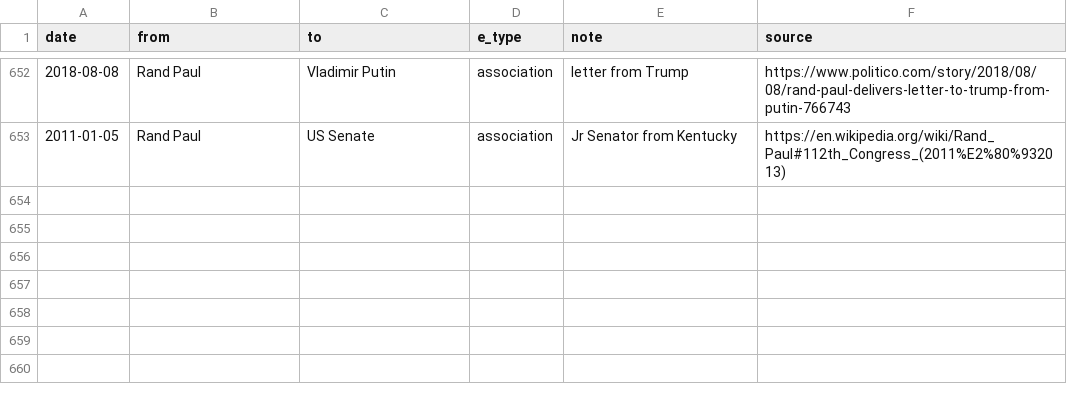
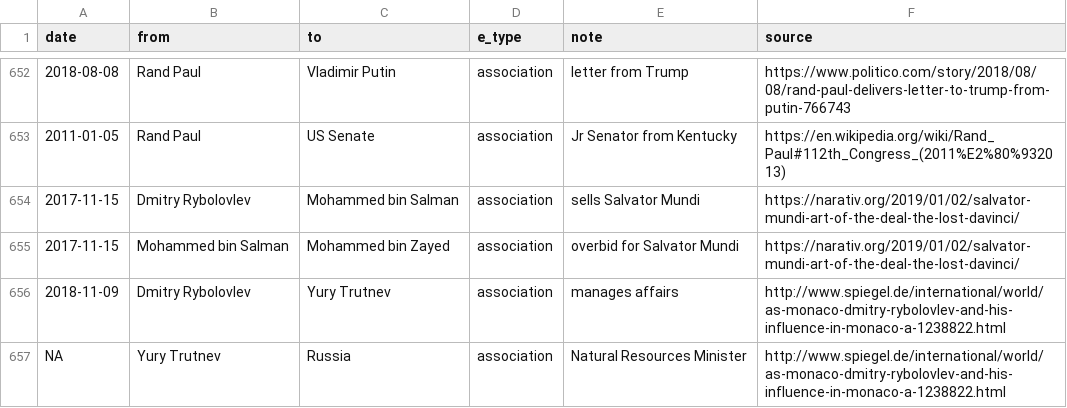
Before and after one commit to schnee/tangler, a CSV file: data/tangled.csv, drawn as a sheet; only a part is shown, gaps mark what is left out; the diff names each change by its address in the sheet, - before the commit and + after, or states it on an @@ line.

Commit message:
Added Salvator Mundi Affair

```diff
--- a/data/tangled.csv
+++ b/data/tangled.csv
+row 654: 2017-11-15 | Dmitry Rybolovlev | Mohammed bin Salman | association | sells Salvator Mundi | https://narativ.org/2019/01/02/salvator-mundi-art-of-the-deal-the-lost-davinci/
+row 655: 2017-11-15 | Mohammed bin Salman | Mohammed bin Zayed | association | overbid for Salvator Mundi | https://narativ.org/2019/01/02/salvator-mundi-art-of-the-deal-the-lost-davinci/
+row 656: 2018-11-09 | Dmitry Rybolovlev | Yury Trutnev | association | manages affairs | http://www.spiegel.de/international/world/as-monaco-dmitry-rybolovlev-and-his-influence-in-monaco-a-1238822.html
+row 657: NA | Yury Trutnev | Russia | association | Natural Resources Minister | http://www.spiegel.de/international/world/as-monaco-dmitry-rybolovlev-and-his-influence-in-monaco-a-1238822.html
```
